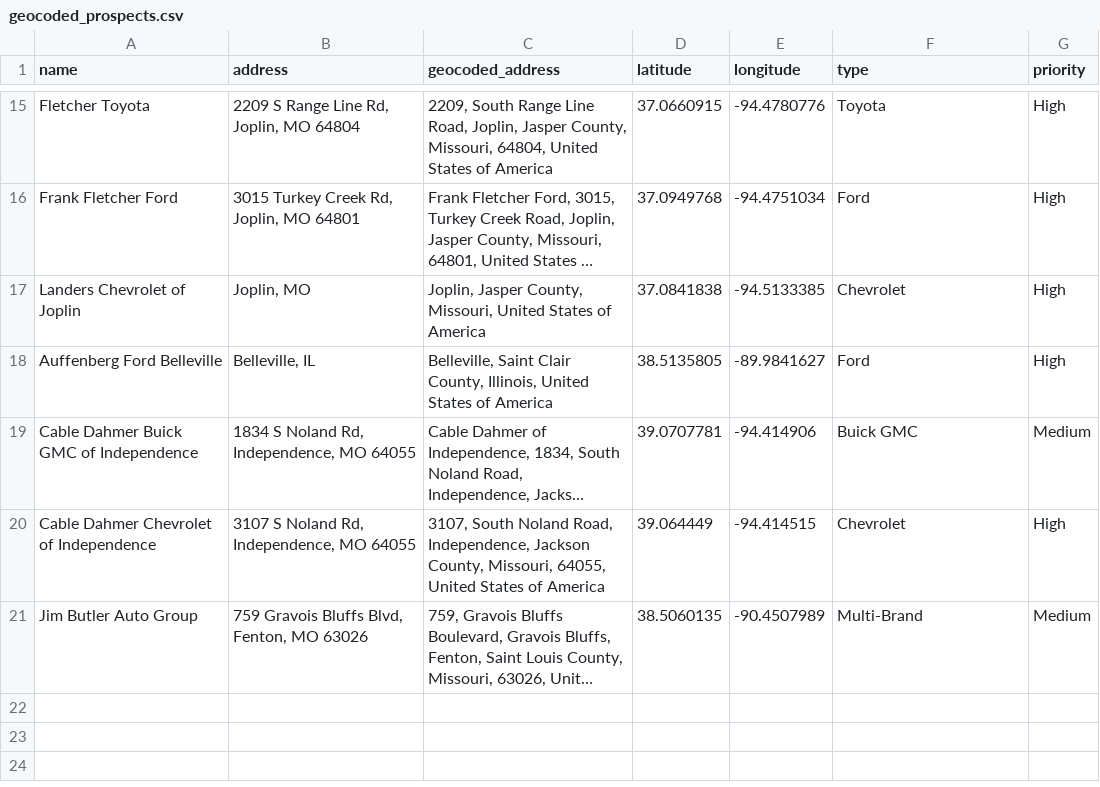
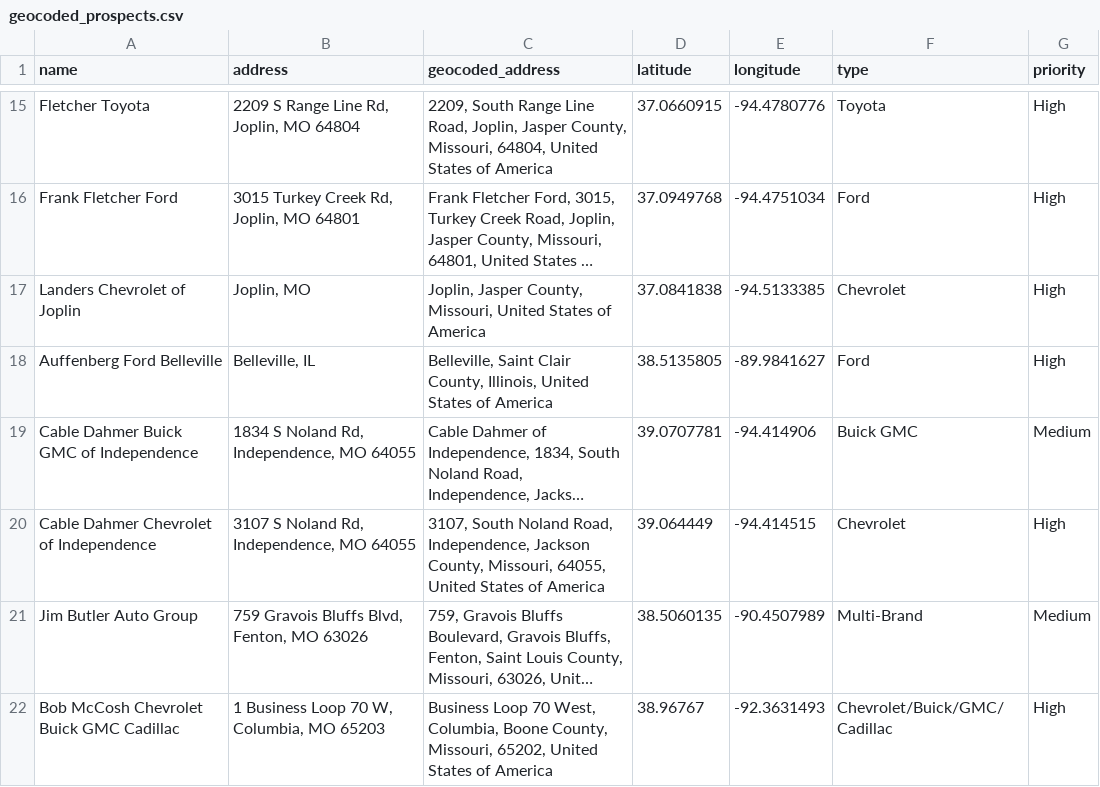
Before and after one commit to Silver-Fox-Marketing/Dealerships-Service-Areas-Map, a CSV file: geocoded_prospects.csv, drawn as a sheet; only a part is shown, gaps mark what is left out; long unchanged cells end in …; the diff names each change by its address in the sheet, - before the commit and + after, or states it on an @@ line.

```diff
--- a/geocoded_prospects.csv
+++ b/geocoded_prospects.csv
+row 22: Bob McCosh Chevrolet Buick GMC Cadillac | 1 Business Loop 70 W, Columbia, MO 65203 | Business Loop 70 West, Columbia, Boone County, Missouri, 65202, United States of America | 38.96767 | -92.3631493 | Chevrolet/Buick/GMC/Cadillac | High
```
Also changed, not shown: 1 other file.
